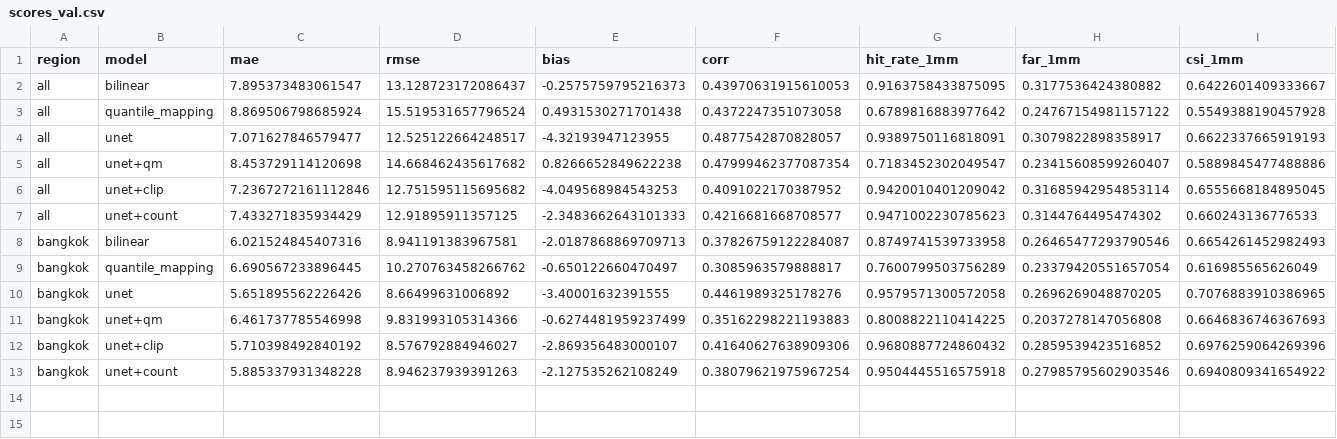
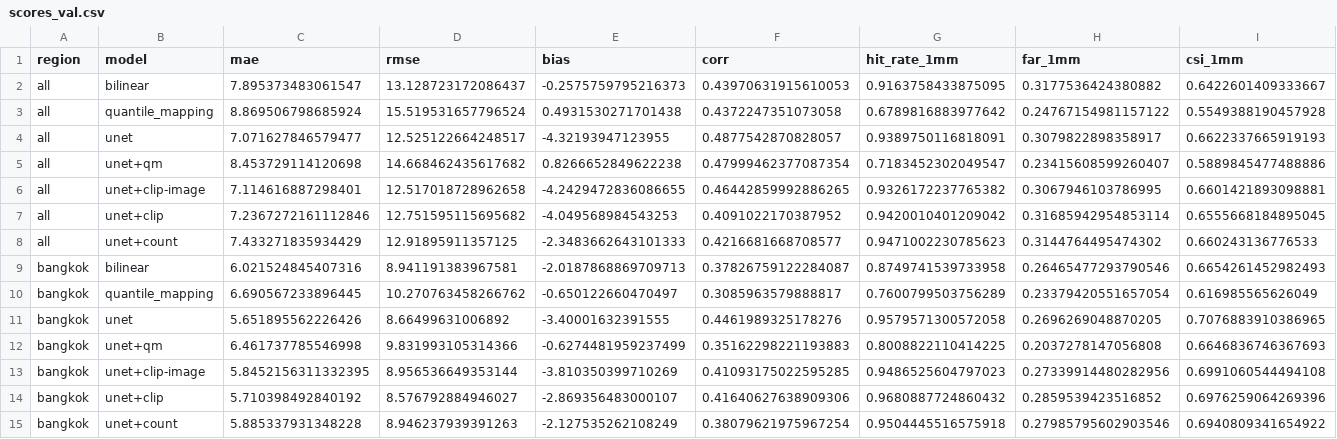
Before and after one commit to Sudaa/Rainfall_downscaling, a CSV file: figures/scores_val.csv, drawn as a sheet; only a part is shown; rows hold the shown columns only; the diff names each change by its address in the sheet, - before the commit and + after, or states it on an @@ line.

Commit message:
Add image-only CLIP U-Net validation results

```diff
--- a/figures/scores_val.csv
+++ b/figures/scores_val.csv
+row 6: all | unet+clip-image | 7.114616887298401 | 12.517018728962658 | -4.2429472836086655 | 0.46442859992886265 | 0.9326172237765382 | 0.3067946103786995 | 0.6601421893098881
+row 13: bangkok | unet+clip-image | 5.8452156311332395 | 8.956536649353144 | -3.810350399710269 | 0.41093175022595285 | 0.9486525604797023 | 0.27339914480282956 | 0.6991060544494108
```
Also changed, not shown: 3 other files.
